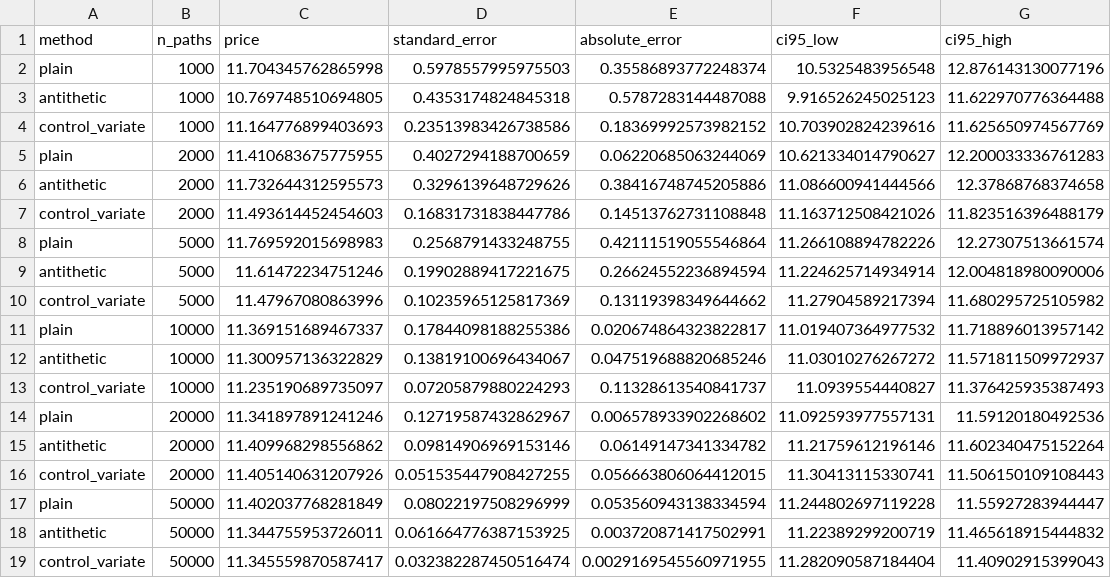
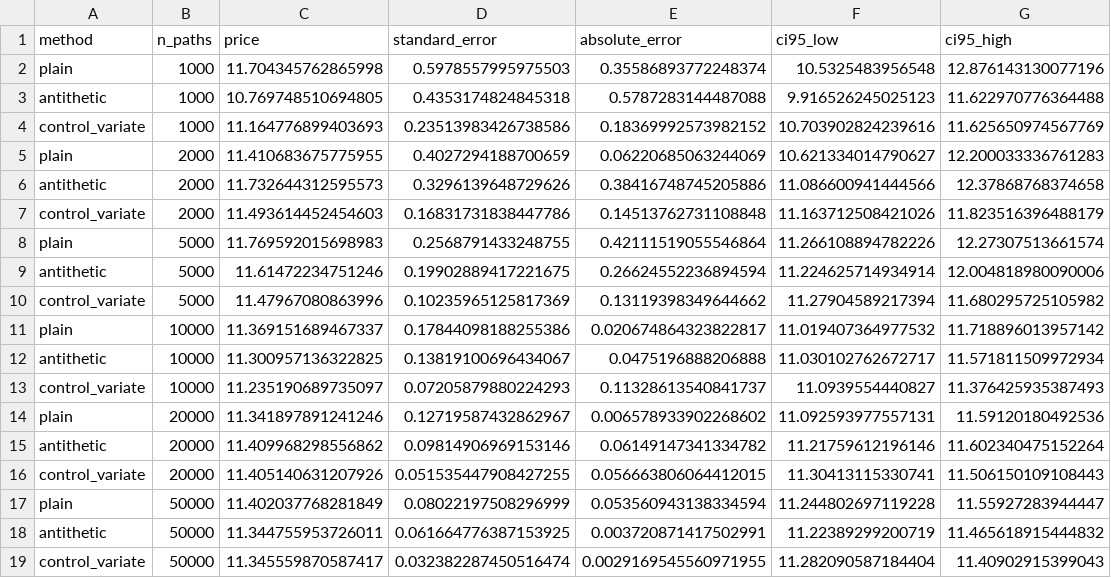
Before and after one commit to haveOlogntime/Options-Pricing-Monte-Carlo-Validation, a CSV file: results/mc_convergence.csv, drawn as a sheet.

```diff
--- a/results/mc_convergence.csv
+++ b/results/mc_convergence.csv
@@ -11,3 +11,3 @@ control_variate,5000,11.47967080863996,0.10235965125817369,0.13119398349644662,1
 plain,10000,11.369151689467337,0.17844098188255386,0.020674864323822817,11.019407364977532,11.718896013957142
-antithetic,10000,11.300957136322829,0.13819100696434067,0.047519688820685246,11.03010276267272,11.571811509972937
+antithetic,10000,11.300957136322825,0.13819100696434067,0.0475196888206888,11.030102762672717,11.571811509972934
 control_variate,10000,11.235190689735097,0.07205879880224293,0.11328613540841737,11.0939554440827,11.376425935387493
```
Also changed, not shown: results/delta_hedging_summary.csv, results/implied_volatility_surface.csv, 18 other files.
